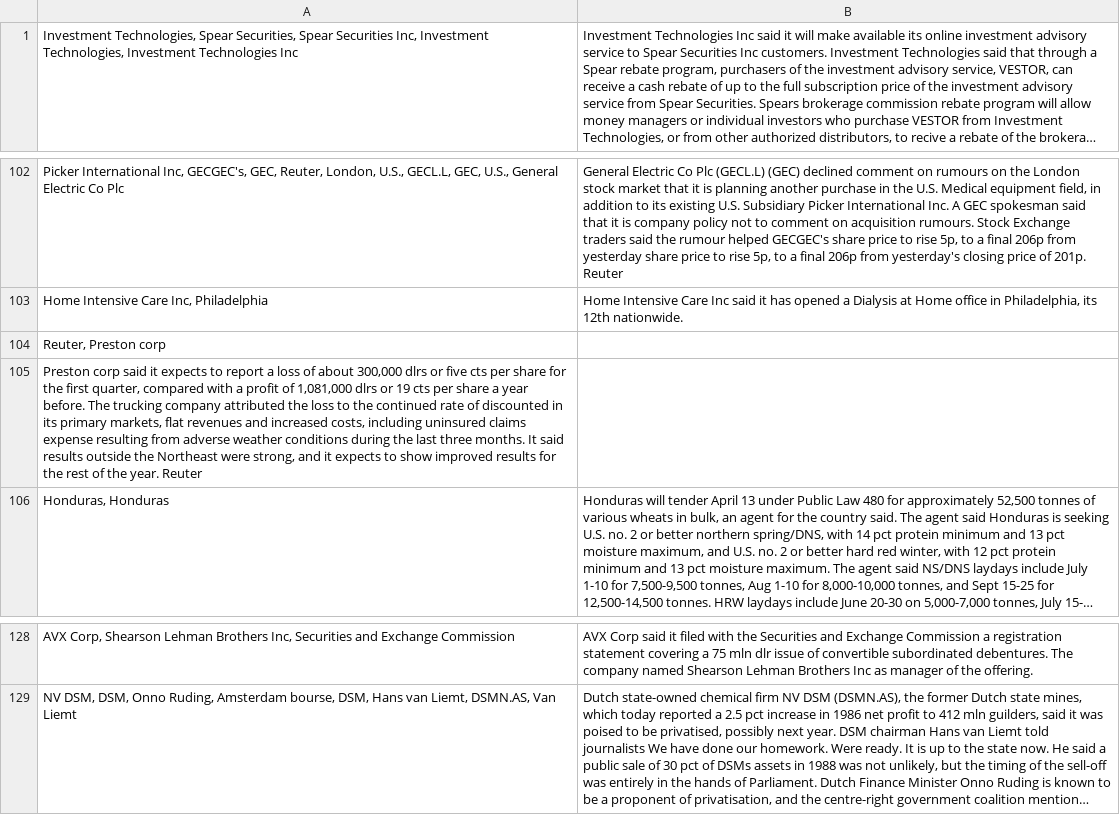
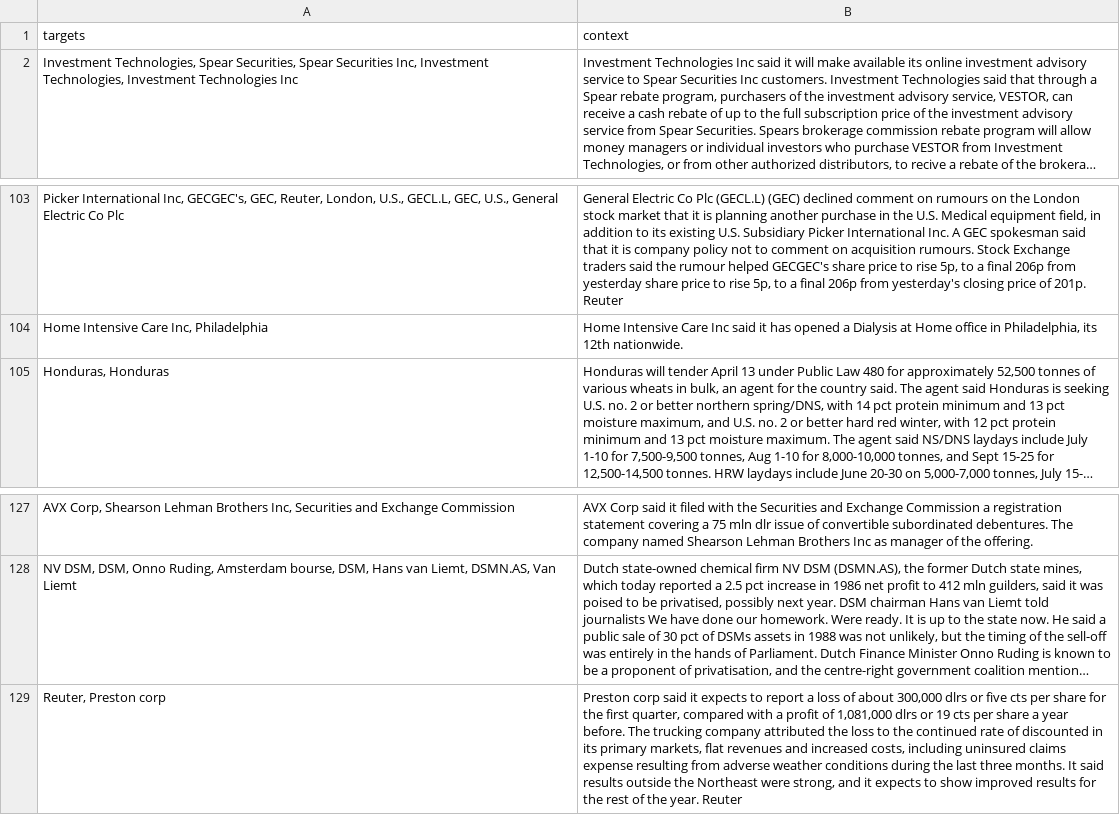
Before and after one commit to uhh-lt/kb2vec, a TSV file: datasets/n3-reuters-128.tsv, drawn as a sheet; only a part is shown, gaps mark what is left out; long unchanged cells end in …; removed rows and columns are numbered as before the commit, all else as after; the diff names each change by its address in the sheet, - before the commit and + after, or states it on an @@ line.

```diff
--- a/datasets/n3-reuters-128.tsv
+++ b/datasets/n3-reuters-128.tsv
+row 1: targets | context
-row 104: Reuter, Preston corp
-row 105: Preston corp said it expects to report a loss of about 300,000 dlrs or five cts per share for the first quarter, compared with a profit of 1,081,000 dlrs or 19 cts per share a year before. The trucking company attributed the loss to the continued rate of discounted in its primary markets, flat revenues and increased costs, including uninsured claims expense resulting from adverse weather conditions during the last three months. It said results outside the Northeast were strong, and it expects to show improved results for the rest of the year. Reuter
+row 129: Reuter, Preston corp | Preston corp said it expects to report a loss of about 300,000 dlrs or five cts per share for the first quarter, compared with a profit of 1,081,000 dlrs or 19 cts per share a year before. The trucking company attributed the loss to the continued rate of discounted in its primary markets, flat revenues and increased costs, including uninsured claims expense resulting from adverse weather conditions during the last three months. It said results outside the Northeast were strong, and it expects to show improved results for the rest of the year. Reuter
```
Also changed, not shown: datasets/kore50.tsv, 1 other file.
